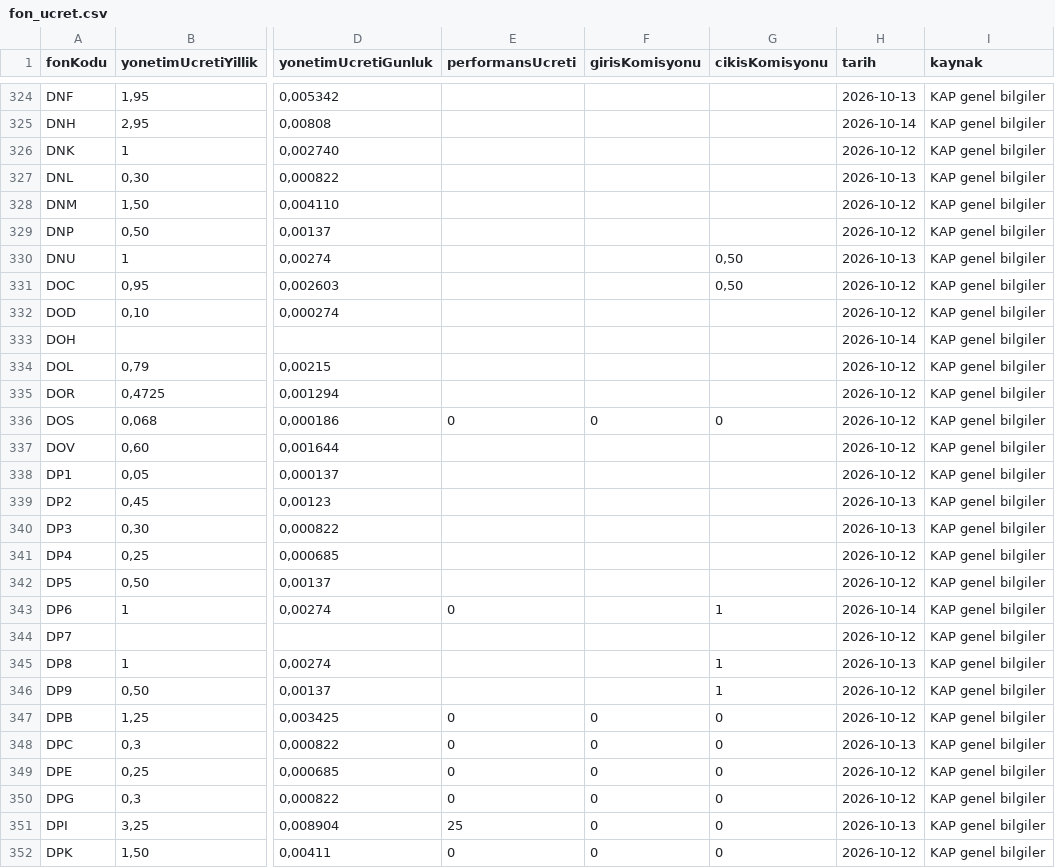
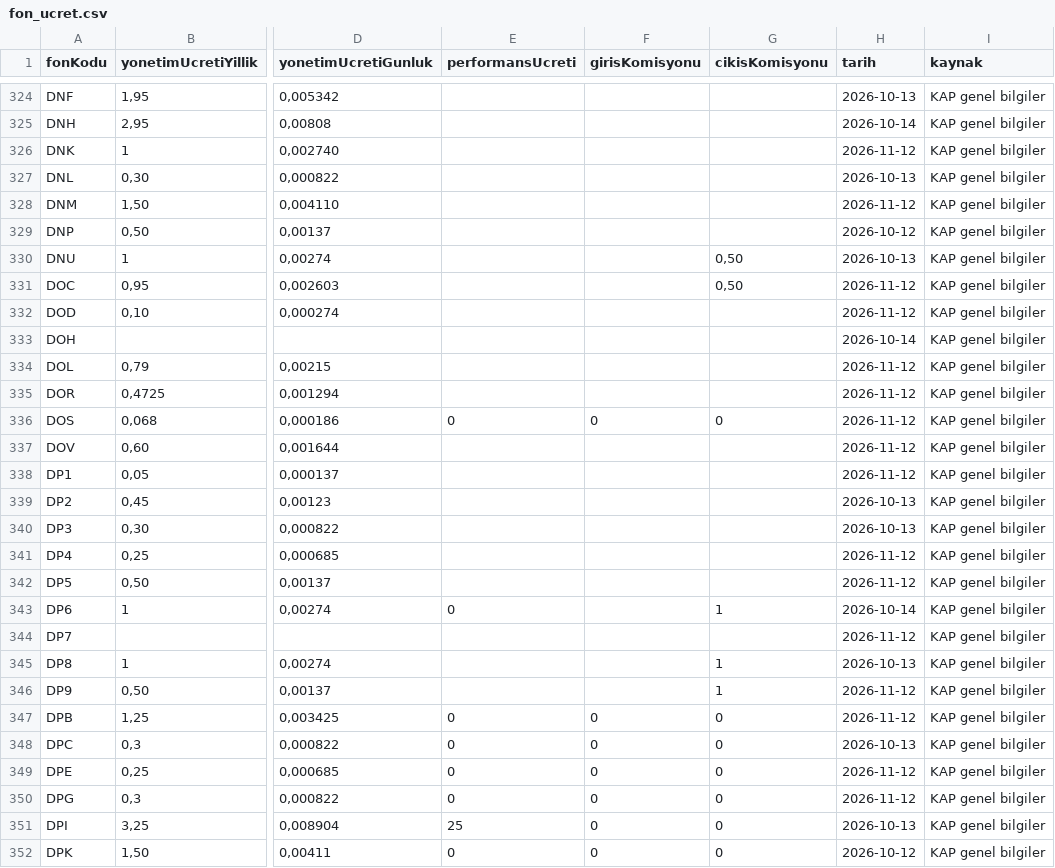
Before and after one commit to sercannnnn/fon-analiz-veri, a CSV file: veri/fon_ucret.csv, drawn as a sheet; only a part is shown, gaps mark what is left out; the diff covers the shown part only; the diff names each change by its address in the sheet, - before the commit and + after, or states it on an @@ line.

```diff
--- a/veri/fon_ucret.csv
+++ b/veri/fon_ucret.csv
-H326 (tarih): 2026-10-12
+H326 (tarih): 2026-11-12
-H328 (tarih): 2026-10-12
+H328 (tarih): 2026-11-12
-H331:H332 (tarih): 2026-10-12
+H331:H332 (tarih): 2026-11-12
-H334:H338 (tarih): 2026-10-12
+H334:H338 (tarih): 2026-11-12
-H341:H342 (tarih): 2026-10-12
+H341:H342 (tarih): 2026-11-12
-H344 (tarih): 2026-10-12
+H344 (tarih): 2026-11-12
-H346:H347 (tarih): 2026-10-12
+H346:H347 (tarih): 2026-11-12
-H349:H350 (tarih): 2026-10-12
+H349:H350 (tarih): 2026-11-12
```
Also changed, not shown: 121 edited cells elsewhere in this file, 3 other files.
